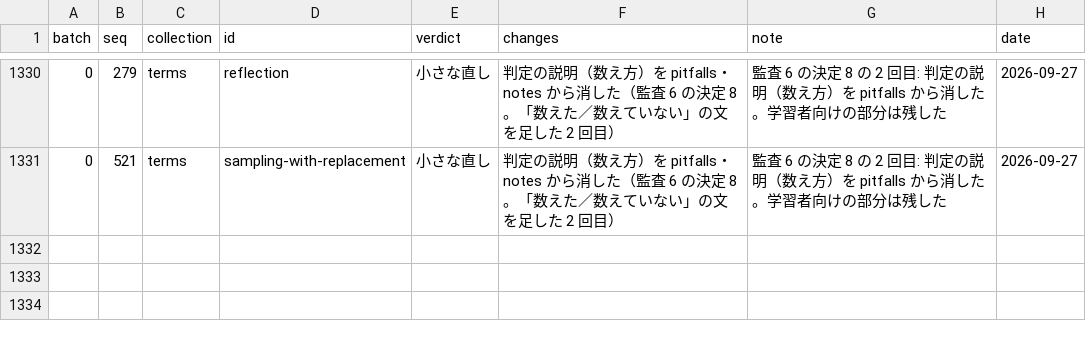
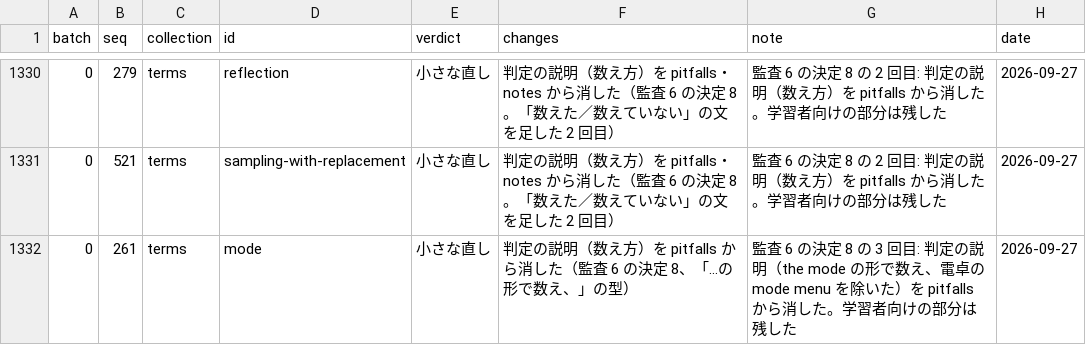
Before and after one commit to matheigo/matheigo.github.io, a CSV file: audits/phase5-audit-log.csv, drawn as a sheet; only a part is shown, gaps mark what is left out; the diff names each change by its address in the sheet, - before the commit and + after, or states it on an @@ line.

```diff
--- a/audits/phase5-audit-log.csv
+++ b/audits/phase5-audit-log.csv
+row 1332: 0 | 261 | terms | mode | 小さな直し | 判定の説明（数え方）を pitfalls から消した（監査 6 の決定 8、「…の形で数え、」の型） | 監査 6 の決定 8 の 3 回目: 判定の説明（the mode の形で数え、電卓の mode menu を除いた）を pitfalls から消した。学習者向けの部分は残した | 2026-09-27
```
Also changed, not shown: 1 other file.
